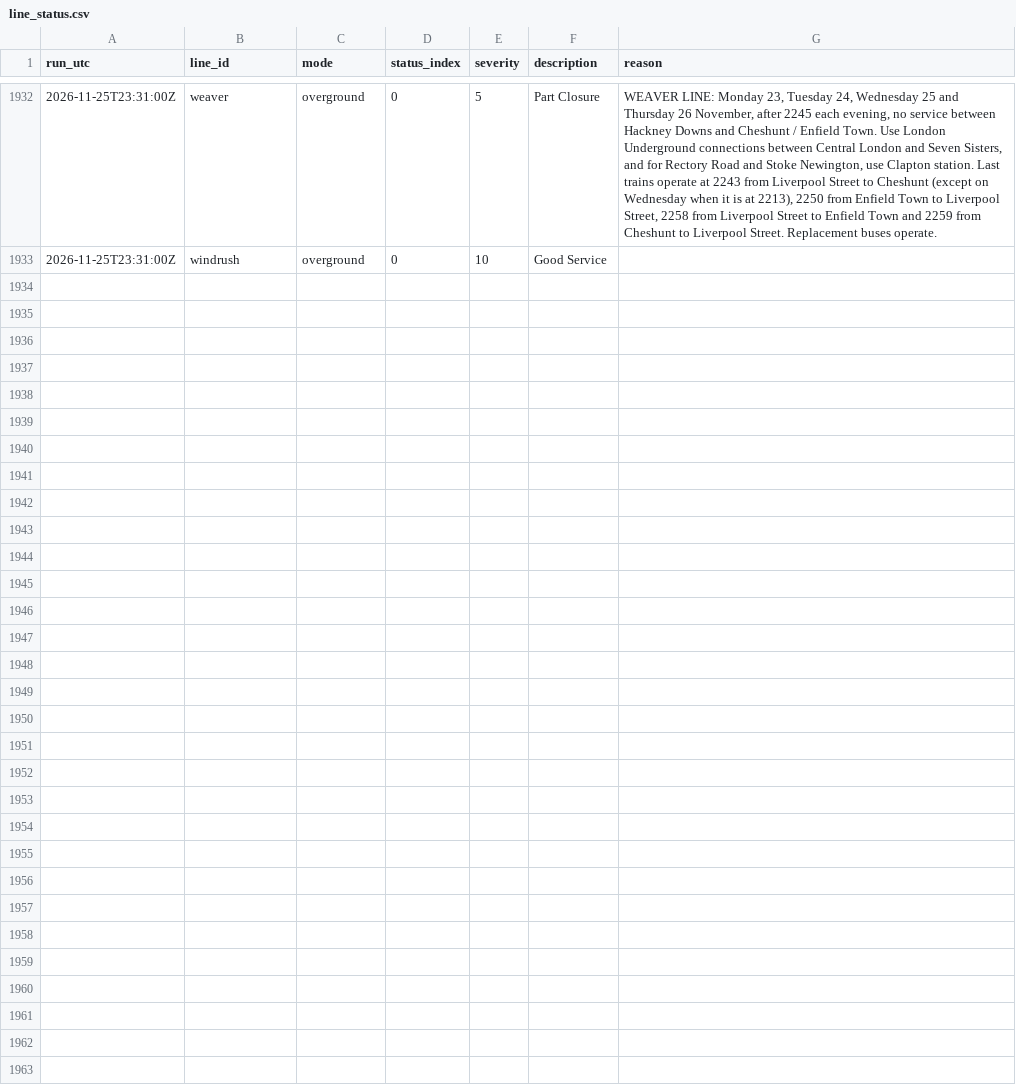
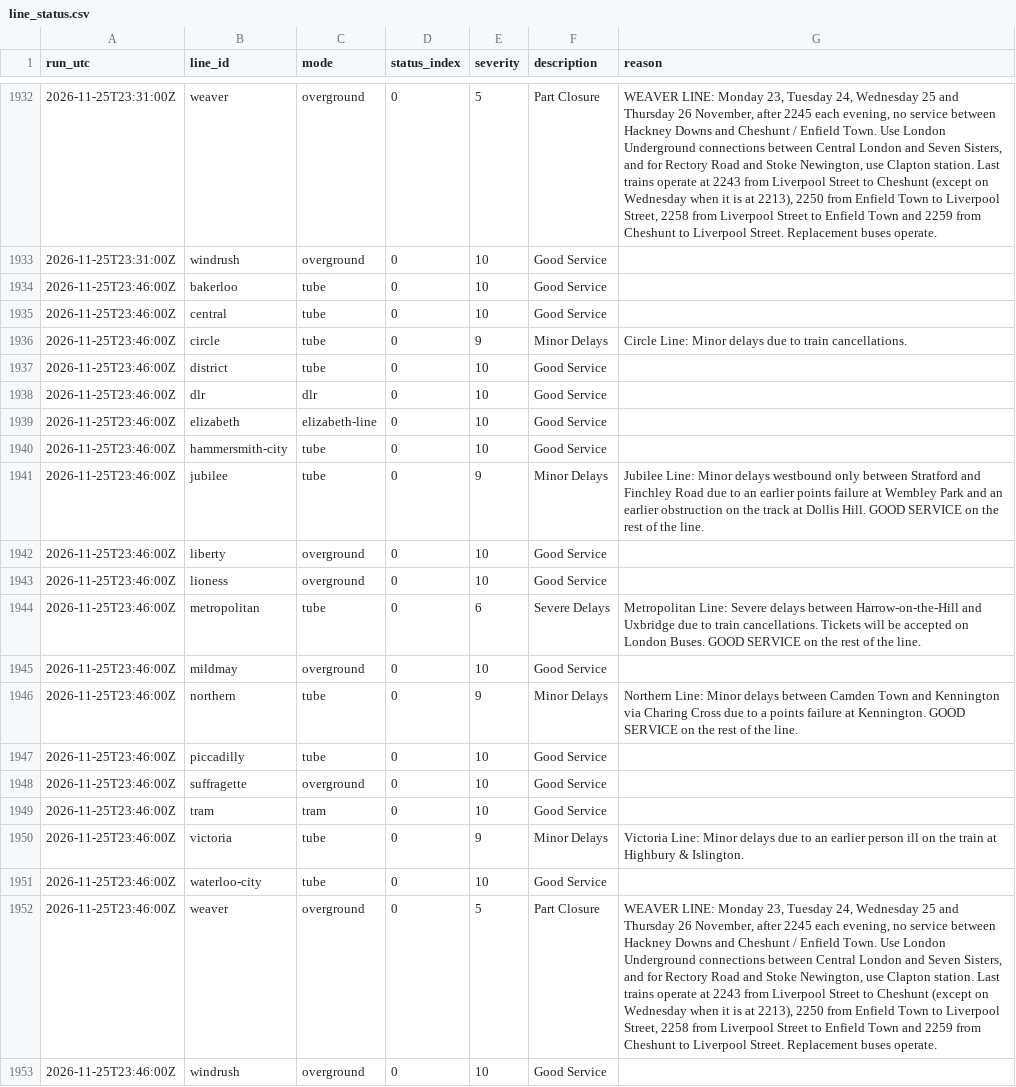
Before and after one commit to IbrahimJahwari/IbrahimJahwari.github.io, a CSV file: raw/2026-11-25/line_status.csv, drawn as a sheet; only a part is shown, gaps mark what is left out; the diff names each change by its address in the sheet, - before the commit and + after, or states it on an @@ line.

```diff
--- a/raw/2026-11-25/line_status.csv
+++ b/raw/2026-11-25/line_status.csv
+row 1934: 2026-11-25T23:46:00Z | bakerloo | tube | 0 | 10 | Good Service
+row 1935: 2026-11-25T23:46:00Z | central | tube | 0 | 10 | Good Service
+row 1936: 2026-11-25T23:46:00Z | circle | tube | 0 | 9 | Minor Delays | Circle Line: Minor delays due to train cancellations.
+row 1937: 2026-11-25T23:46:00Z | district | tube | 0 | 10 | Good Service
+row 1938: 2026-11-25T23:46:00Z | dlr | dlr | 0 | 10 | Good Service
+row 1939: 2026-11-25T23:46:00Z | elizabeth | elizabeth-line | 0 | 10 | Good Service
+row 1940: 2026-11-25T23:46:00Z | hammersmith-city | tube | 0 | 10 | Good Service
+row 1941: 2026-11-25T23:46:00Z | jubilee | tube | 0 | 9 | Minor Delays | Jubilee Line: Minor delays westbound only between Stratford and Finchley Road due to an earlier points failure at Wembley Park and an earlier obstruction on the track at Dollis Hill. GOOD SERVICE on the rest of the line.
+row 1942: 2026-11-25T23:46:00Z | liberty | overground | 0 | 10 | Good Service
+row 1943: 2026-11-25T23:46:00Z | lioness | overground | 0 | 10 | Good Service
+row 1944: 2026-11-25T23:46:00Z | metropolitan | tube | 0 | 6 | Severe Delays | Metropolitan Line: Severe delays between Harrow-on-the-Hill and Uxbridge due to train cancellations. Tickets will be accepted on London Buses. GOOD SERVICE on the rest of the line.
+row 1945: 2026-11-25T23:46:00Z | mildmay | overground | 0 | 10 | Good Service
+row 1946: 2026-11-25T23:46:00Z | northern | tube | 0 | 9 | Minor Delays | Northern Line: Minor delays between Camden Town and Kennington via Charing Cross due to a points failure at Kennington. GOOD SERVICE on the rest of the line.
+row 1947: 2026-11-25T23:46:00Z | piccadilly | tube | 0 | 10 | Good Service
+row 1948: 2026-11-25T23:46:00Z | suffragette | overground | 0 | 10 | Good Service
+row 1949: 2026-11-25T23:46:00Z | tram | tram | 0 | 10 | Good Service
+row 1950: 2026-11-25T23:46:00Z | victoria | tube | 0 | 9 | Minor Delays | Victoria Line: Minor delays due to an earlier person ill on the train at Highbury & Islington.
+row 1951: 2026-11-25T23:46:00Z | waterloo-city | tube | 0 | 10 | Good Service
+row 1952: 2026-11-25T23:46:00Z | weaver | overground | 0 | 5 | Part Closure | WEAVER LINE: Monday 23, Tuesday 24, Wednesday 25 and Thursday 26 November, after 2245 each evening, no service between Hackney Downs and Cheshunt / Enfield Town. Use London Underground connections between Central London and Seven Sisters, and for Rectory Road and Stoke Newington, use Clapton station. Last trains operate at 2243 from Liverpool Street to Cheshunt (except on Wednesday when it is at 2213), 2250 from Enfield Town to Liverpool Street, 2258 from Liverpool Street to Enfield Town and 2259 from Cheshunt to Liverpool Street. Replacement buses operate.
+row 1953: 2026-11-25T23:46:00Z | windrush | overground | 0 | 10 | Good Service
```
Also changed, not shown: raw/2026-11-25/collection_log.csv, raw/2026-11-25/lifts.csv, 6 other files.
